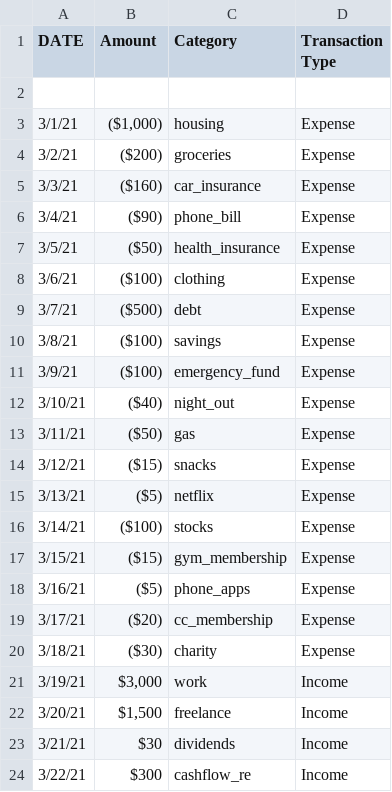
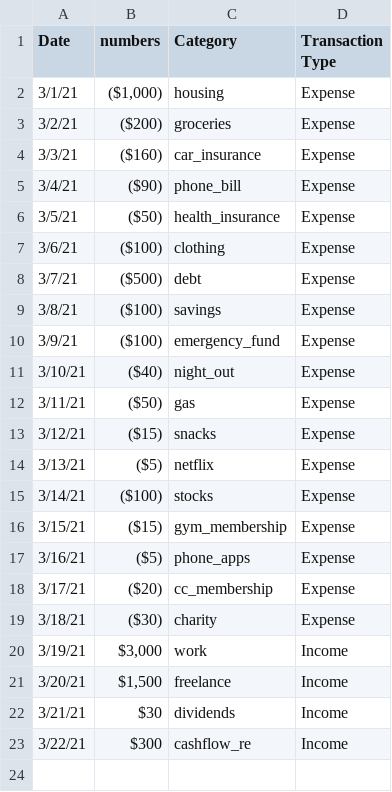
Before and after one commit to dibayaa/BudgetCalc, a CSV file: cashflow.csv, drawn as a sheet.

Commit message:
edited csv

```diff
--- a/cashflow.csv
+++ b/cashflow.csv
@@ -1,3 +1,2 @@
-DATE,Amount,Category,Transaction Type
-,,,
+Date,numbers,Category,Transaction Type
 3/1/21,"($1,000)",housing,Expense
```
